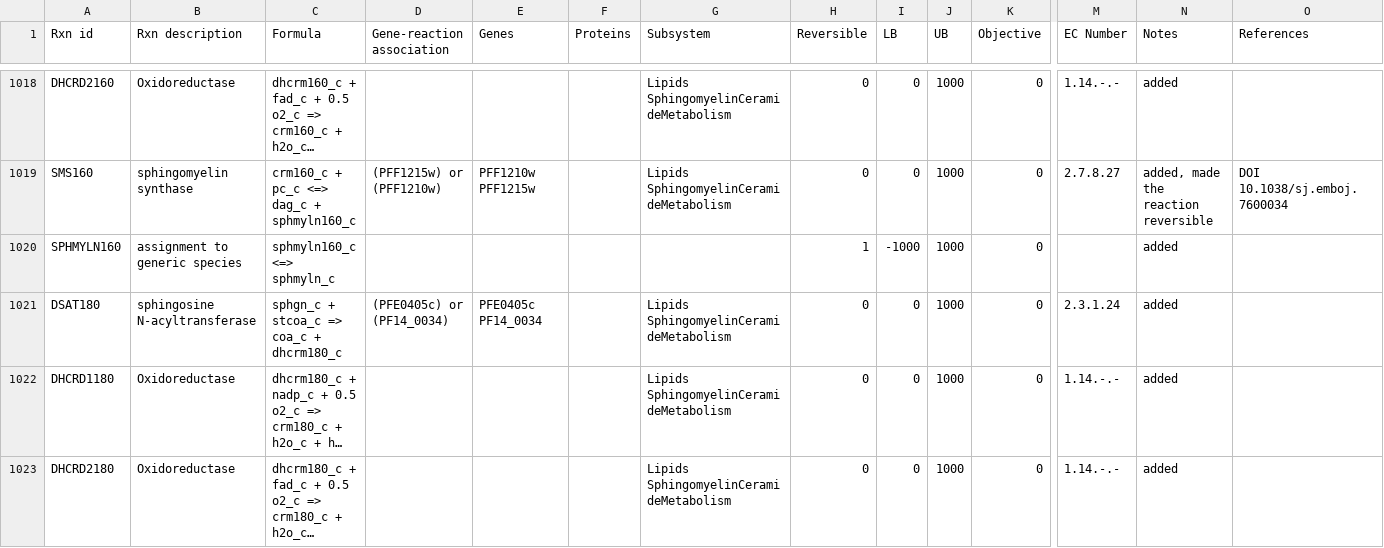
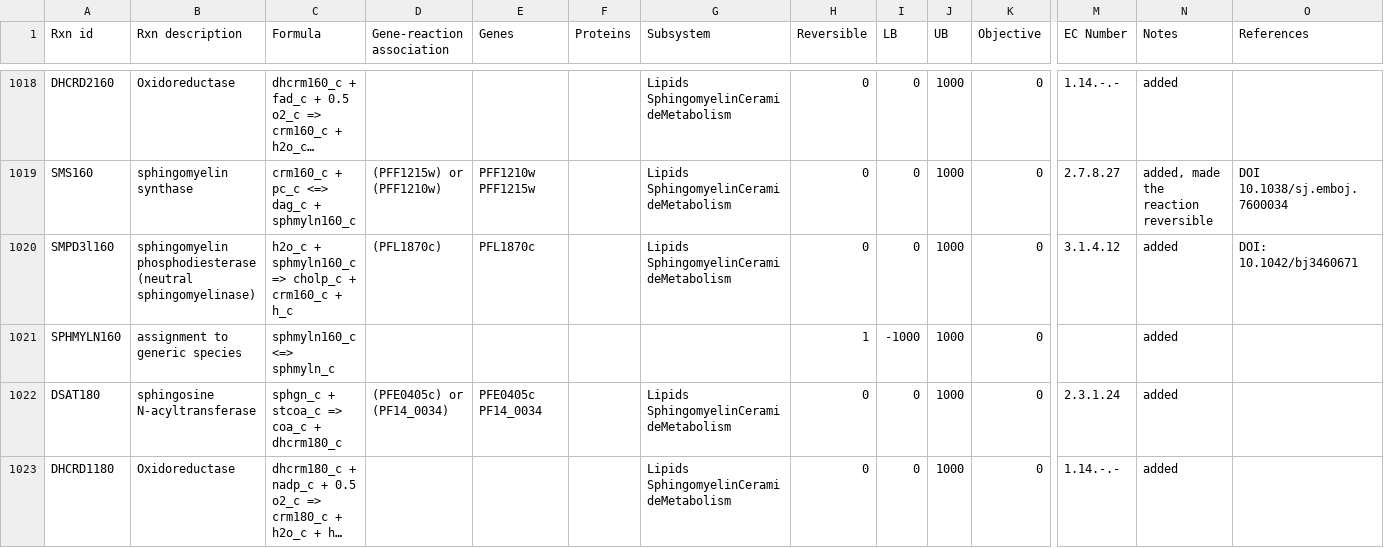
Before and after one commit to gulermalaria/iPfal17_curation, a CSV file: data/edits_additions_or_modifications_final.csv, drawn as a sheet; only a part is shown, gaps mark what is left out; the shorter side is filled out with more unchanged rows; long unchanged cells end in …; rows hold the shown columns only; the diff covers the shown part only; the diff names each change by its address in the sheet, - before the commit and + after, or states it on an @@ line.

Commit message:
Added sphingomyelin phosphodiesterase reaction for all sphmyln species

```diff
--- a/data/edits_additions_or_modifications_final.csv
+++ b/data/edits_additions_or_modifications_final.csv
+row 1020: SMPD3l160 | sphingomyelin phosphodiesterase (neutral sphingomyelinase) | h2o_c + sphmyln160_c => cholp_c + crm160_c + h_c | (PFL1870c) | PFL1870c |  | Lipids SphingomyelinCeramideMetabolism | 0 | 0 | 1000 | 0 | 3.1.4.12 | added | DOI: 10.1042/bj3460671
```
Also changed, not shown: 7 added rows and 1 edited cell elsewhere in this file.
